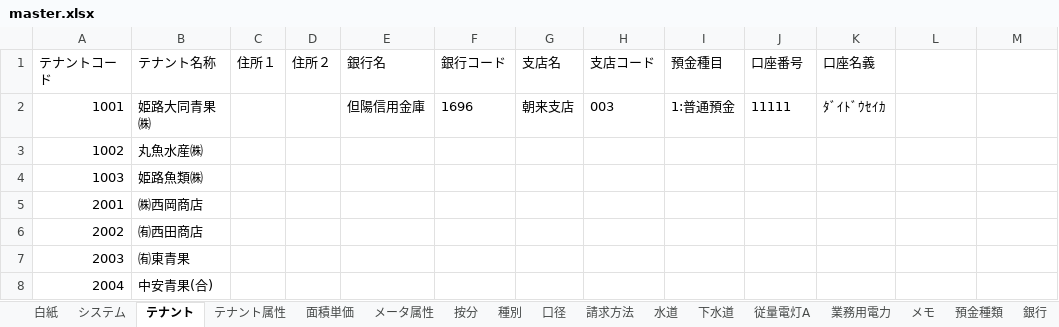
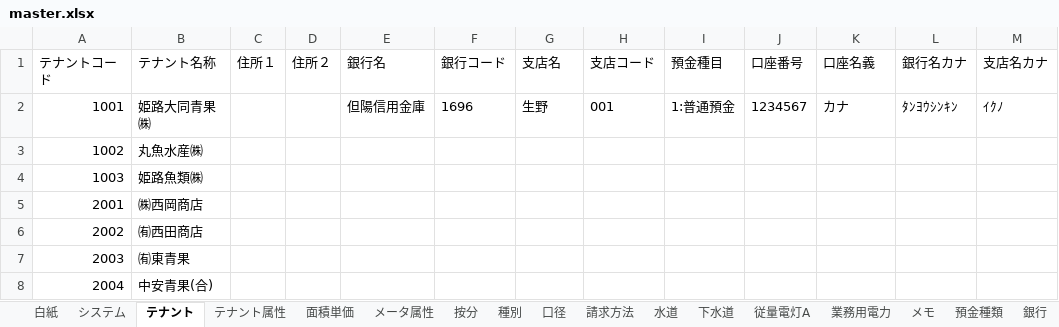
Before and after one commit to SiHimeji/si001, an Excel workbook: 市場_2025改修/ソース/master.xlsx, sheet テナント, drawn as a sheet; only a part is shown; values as stored, in another font and other column widths than the file's, no borders; the diff names each change by its address in the sheet, - before the commit and + after, or states it on an @@ line.

```diff
--- a/市場_2025改修/ソース/master.xlsx (sheet テナント)
+++ b/市場_2025改修/ソース/master.xlsx (sheet テナント)
-L1: (empty)
+L1: 銀行名カナ
-M1: (empty)
+M1: 支店名カナ
-G2 (支店名): 朝来支店
+G2 (支店名): 生野
-H2 (支店コード): 003
+H2 (支店コード): 001
-J2 (口座番号): 11111
+J2 (口座番号): 1234567
-K2 (口座名義): ﾀﾞｲﾄﾞｳｾｲｶ
+K2 (口座名義): カナ
-L2 (銀行名カナ): (empty)
+L2 (銀行名カナ): ﾀﾝﾖｳｼﾝｷﾝ
-M2 (支店名カナ): (empty)
+M2 (支店名カナ): ｲｸﾉ
```
Also changed, not shown: sheet 銀行, Addin/ExcelVB001/DOC.xlsx, 市場_2025改修/ソース/HimejiIchibaPg_2025改-V106Base2.xlsm, 28 other files.
